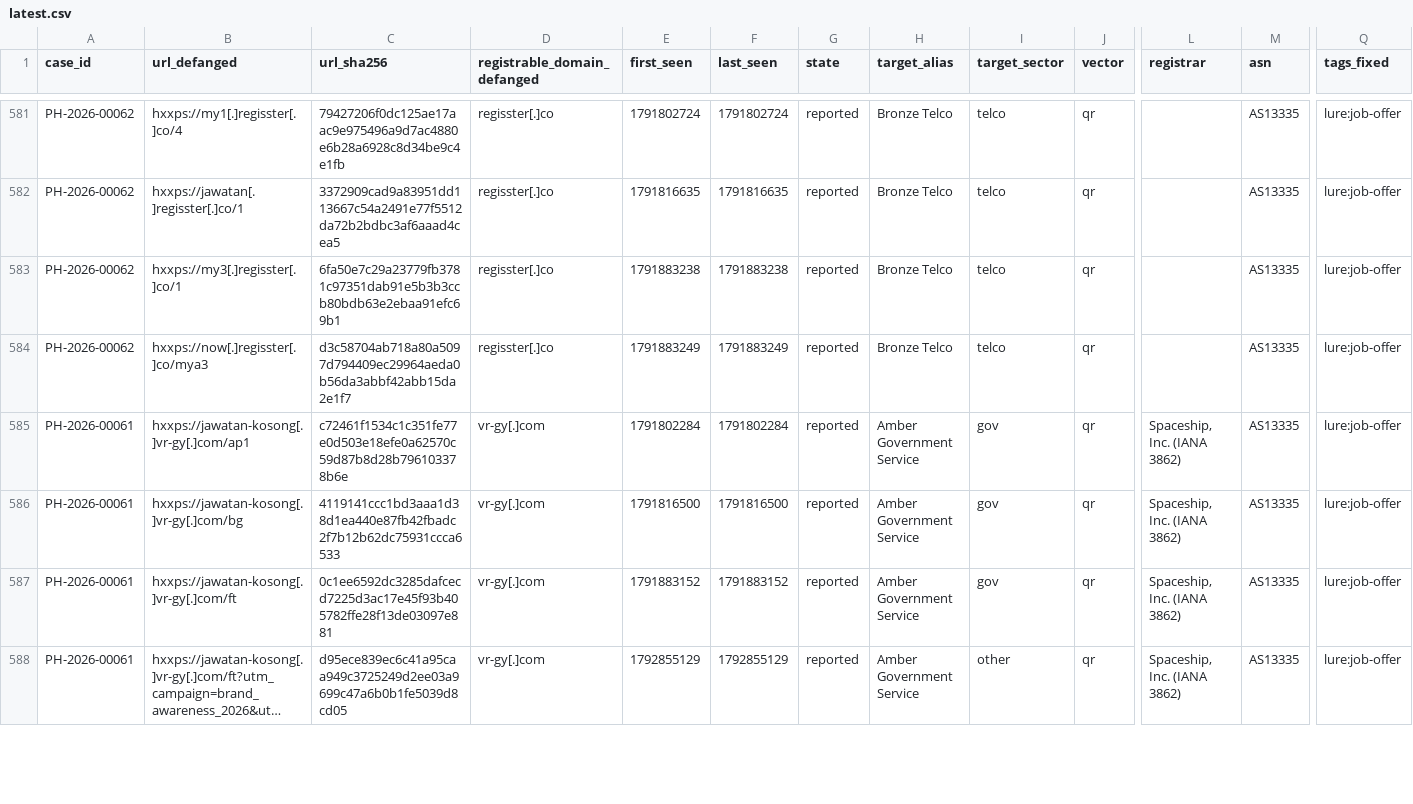
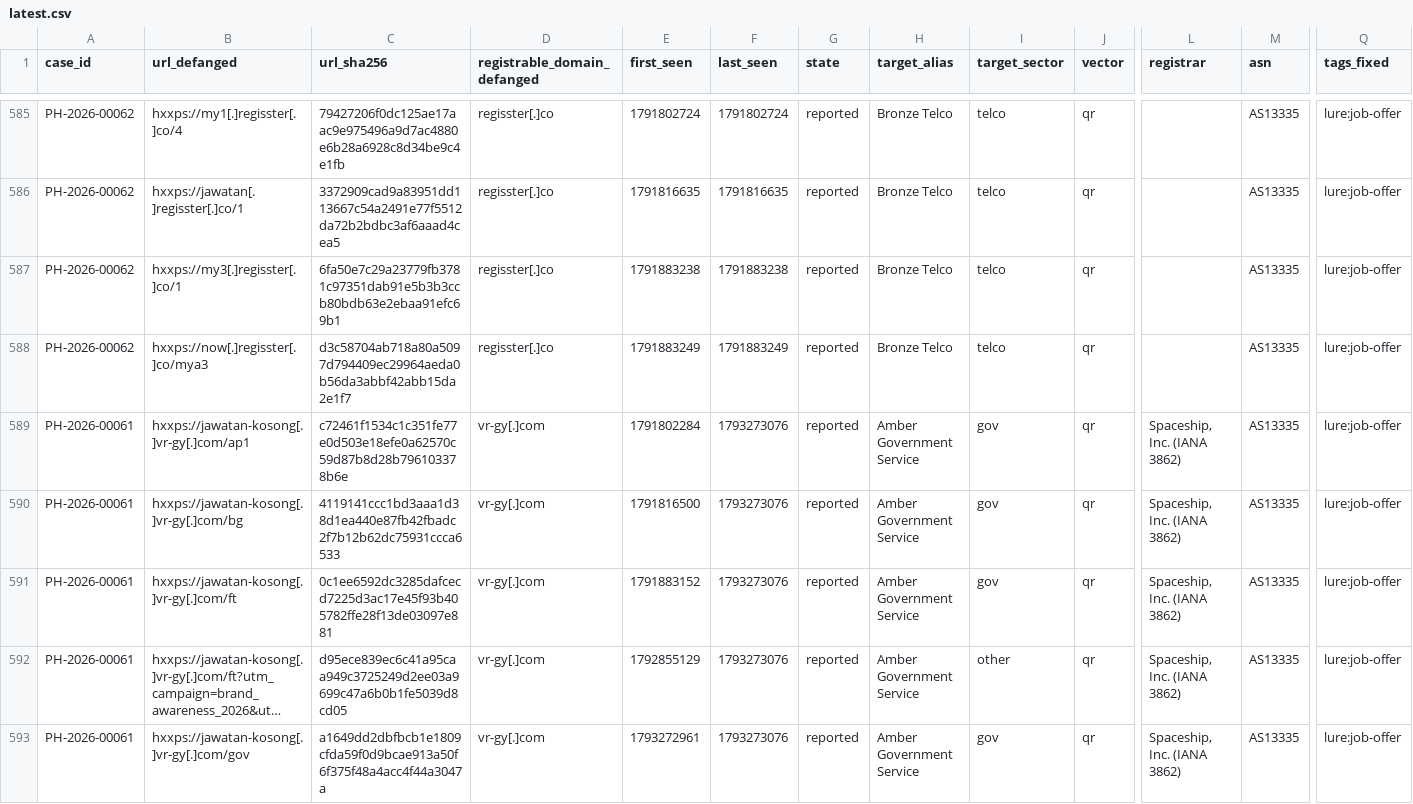
Before and after one commit to rectifyq/phishhunt-feed, a CSV file: feeds/latest.csv, drawn as a sheet; only a part is shown, gaps mark what is left out; long unchanged cells end in …; addresses are those after the commit; rows hold the shown columns only; the diff covers the shown part only; the diff names each change by its address in the sheet, - before the commit and + after, or states it on an @@ line.

```diff
--- a/feeds/latest.csv
+++ b/feeds/latest.csv
-F589 (last_seen): 1791802284
+F589 (last_seen): 1793273076
-F590 (last_seen): 1791816500
+F590 (last_seen): 1793273076
-F591 (last_seen): 1791883152
+F591 (last_seen): 1793273076
-F592 (last_seen): 1792855129
+F592 (last_seen): 1793273076
+row 593: PH-2026-00061 | hxxps://jawatan-kosong[.]vr-gy[.]com/gov | a1649dd2dbfbcb1e1809cfda59f0d9bcae913a50f6f375f48a4acc4f44a3047a | vr-gy[.]com | 1793272961 | 1793273076 | reported | Amber Government Service | gov | qr | Spaceship, Inc. (IANA 3862) | AS13335 | lure:job-offer
```
Also changed, not shown: 4 added rows and 41 edited cells elsewhere in this file, 1 other file.
